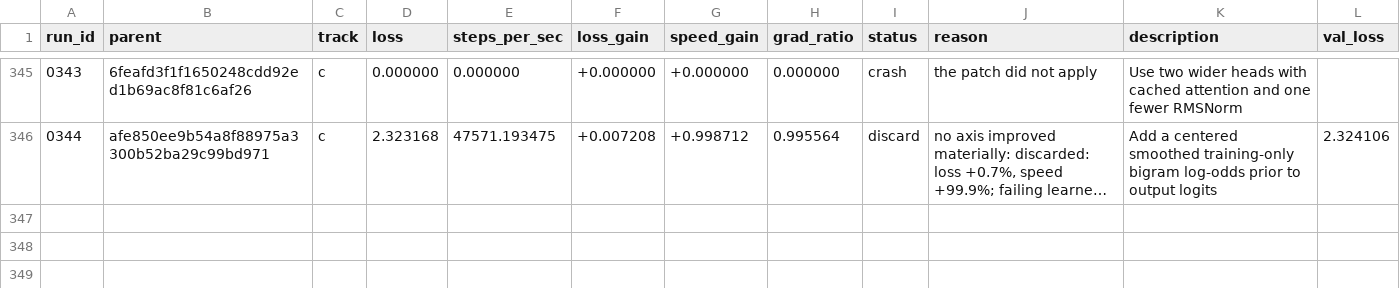
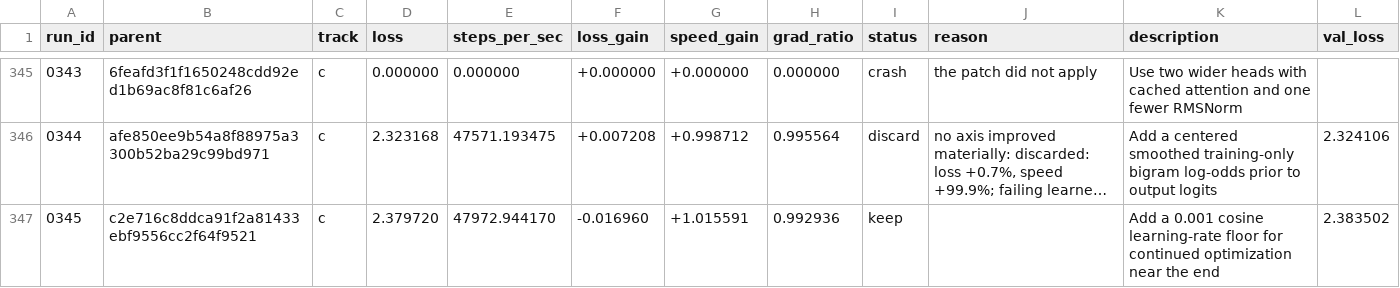
Before and after one commit to DenimPatel/learn-micro-gpt, a TSV file: autoresearch/results.tsv, drawn as a sheet; only a part is shown, gaps mark what is left out; long unchanged cells end in …; the diff names each change by its address in the sheet, - before the commit and + after, or states it on an @@ line.

Commit message:
research(c): keep 0345 -- Add a 0.001 cosine learning-rate floor for continued optimization near the end
Experiment 0345 · keep · loss 2.3797 (-1.7% vs baseline 2.3400)
                   · speed 47972.9 steps/s (+101.6%, median of 3)

Hypothesis: A cosine learning-rate floor of 10% of the peak prevents updates from vanishing before the measured final-50-step window and should lower its loss, although the late updates could disturb an already converged model.

Measured: last-50-step windowed mean 2.3797 (first window 2.7694, +14.1%); steps/sec 47972.9 over 3 runs.
Gradient directional-derivative ratio 0.9929 (band 0.5-2.0, checked at two step sizes).

Verdict: kept: loss -1.7% and speed +101.6% against the session baseline, via speed_won, validation -1.3%.
Thresholds: loss_material=0.02 loss_tol=0.05 speed_material=0.1 speed_tol=0.05 min_improvement=0.1.

Record: autoresearch/runs/0345.json
Diff:   autoresearch/diffs/0345.patch
Model:  stealth/space-bunny-alpha (max)

```diff
--- a/autoresearch/results.tsv
+++ b/autoresearch/results.tsv
+row 347: 0345 | c2e716c8ddca91f2a81433ebf9556cc2f64f9521 | c | 2.379720 | 47972.944170 | -0.016960 | +1.015591 | 0.992936 | keep |  | Add a 0.001 cosine learning-rate floor for continued optimization near the end | 2.383502
```
Also changed, not shown: 5 other files.
